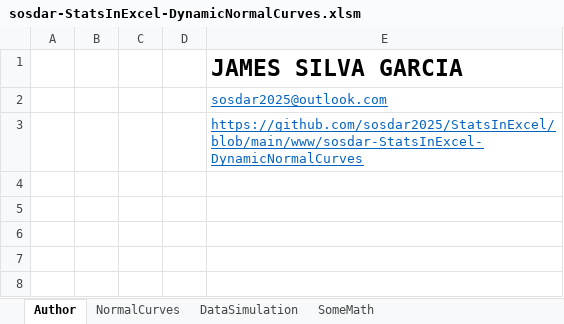
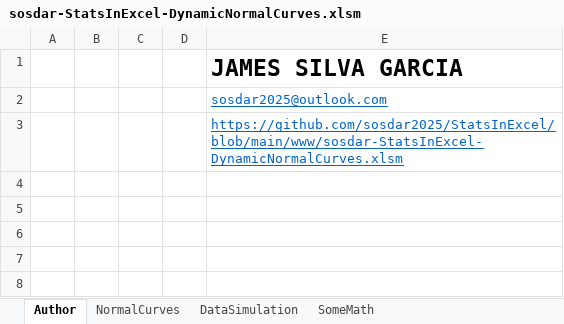
Before and after one commit to sosdar2025/StatsInExcel, an Excel workbook: www/sosdar-StatsInExcel-DynamicNormalCurves.xlsm, sheet Author, drawn as a sheet; only a part is shown; values as stored, in another font and other column widths than the file's, no borders; charts and pictures not drawn; the diff names each change by its address in the sheet, - before the commit and + after, or states it on an @@ line.

Commit message:
Updated DynamicNormalCurves.xlsm hyperlinks.

```diff
--- a/www/sosdar-StatsInExcel-DynamicNormalCurves.xlsm (sheet Author)
+++ b/www/sosdar-StatsInExcel-DynamicNormalCurves.xlsm (sheet Author)
-E3: https://github.com/sosdar2025/StatsInExcel/blob/main/www/sosdar-StatsInExcel-DynamicNormalCurves
+E3: https://github.com/sosdar2025/StatsInExcel/blob/main/www/sosdar-StatsInExcel-DynamicNormalCurves.xlsm
```
Also changed, not shown: sheet DataSimulation, charts or pictures.
